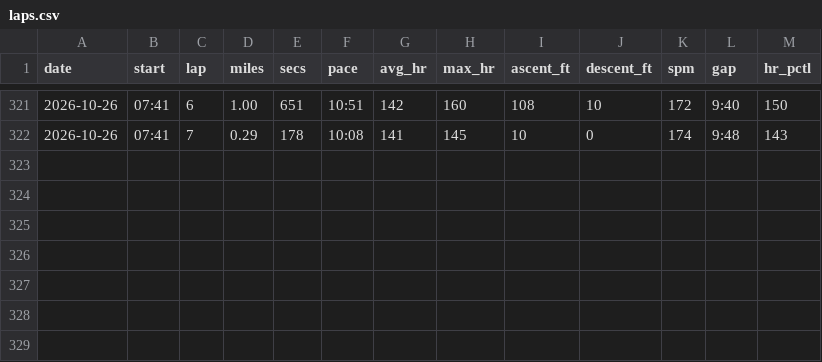
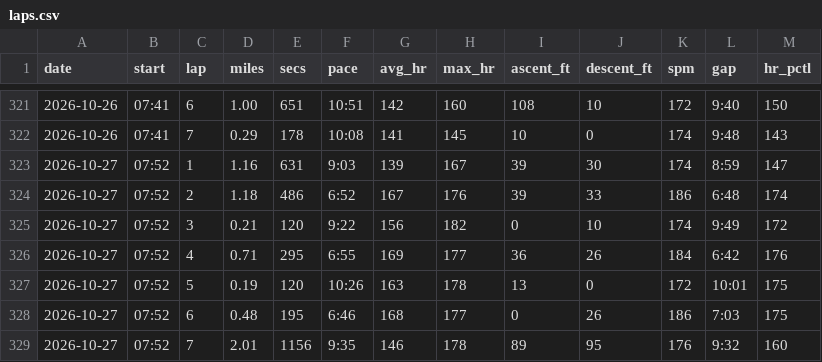
Before and after one commit to DaveEdge1/RunningCoach, a CSV file: data/laps.csv, drawn as a sheet; only a part is shown, gaps mark what is left out.

```diff
--- a/data/laps.csv
+++ b/data/laps.csv
@@ -322 +322,8 @@ date,start,lap,miles,secs,pace,avg_hr,max_hr,ascent_ft,descent_ft,spm,gap,hr_pct
 2026-10-26,07:41,7,0.29,178,10:08,141,145,10,0,174,9:48,143
+2026-10-27,07:52,1,1.16,631,9:03,139,167,39,30,174,8:59,147
+2026-10-27,07:52,2,1.18,486,6:52,167,176,39,33,186,6:48,174
+2026-10-27,07:52,3,0.21,120,9:22,156,182,0,10,174,9:49,172
+2026-10-27,07:52,4,0.71,295,6:55,169,177,36,26,184,6:42,176
+2026-10-27,07:52,5,0.19,120,10:26,163,178,13,0,172,10:01,175
+2026-10-27,07:52,6,0.48,195,6:46,168,177,0,26,186,7:03,175
+2026-10-27,07:52,7,2.01,1156,9:35,146,178,89,95,176,9:32,160
```
Also changed, not shown: data/efforts.csv, data/hr_hist.csv, 11 other files.
